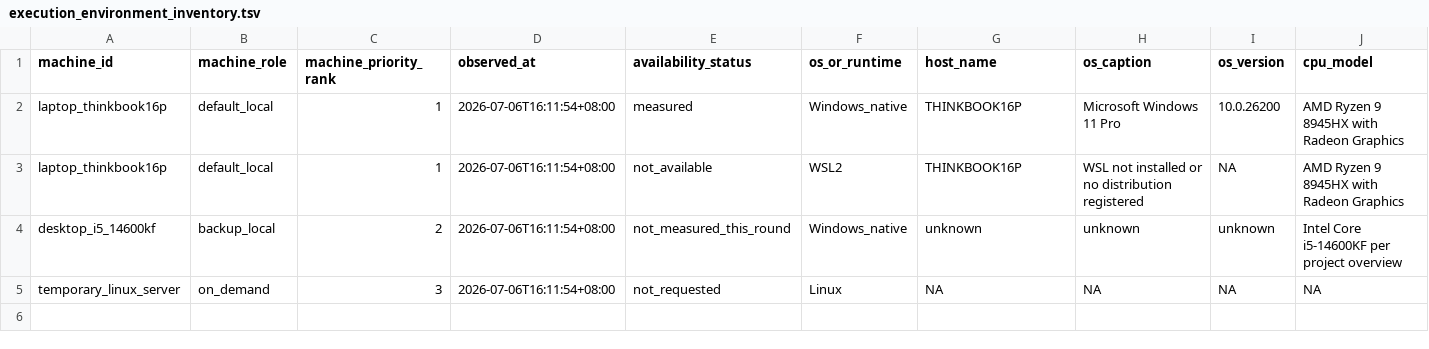
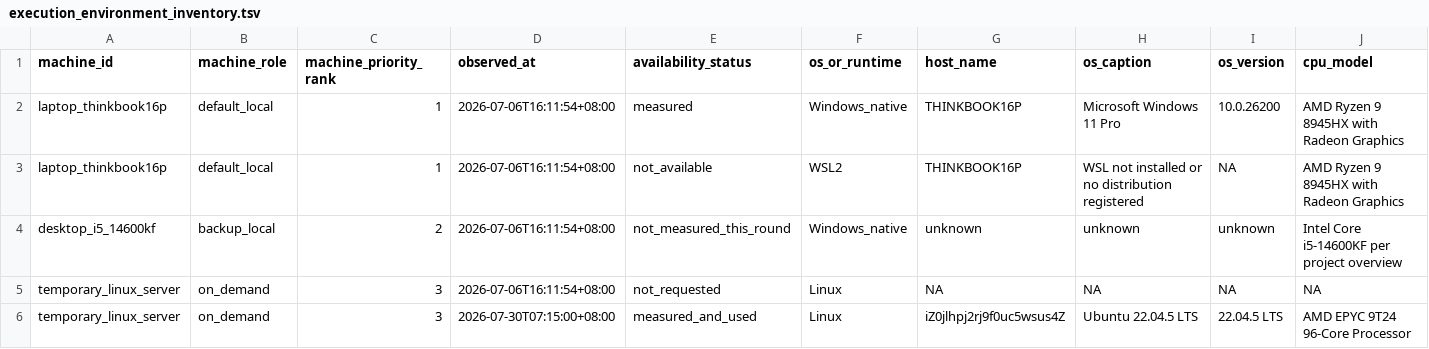
Before and after one commit to mushan2025/gc-mlmod-project, a TSV file: environment/execution_environment_inventory.tsv, drawn as a sheet; only a part is shown; rows hold the shown columns only; the diff names each change by its address in the sheet, - before the commit and + after, or states it on an @@ line.

```diff
--- a/environment/execution_environment_inventory.tsv
+++ b/environment/execution_environment_inventory.tsv
+row 6: temporary_linux_server | on_demand | 3 | 2026-07-30T07:15:00+08:00 | measured_and_used | Linux | iZ0jlhpj2rj9f0uc5wsus4Z | Ubuntu 22.04.5 LTS | 22.04.5 LTS | AMD EPYC 9T24 96-Core Processor
```
Also changed, not shown: 19 other files.
